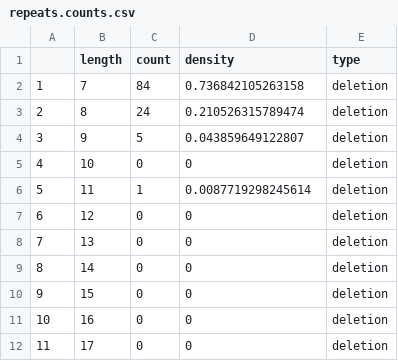
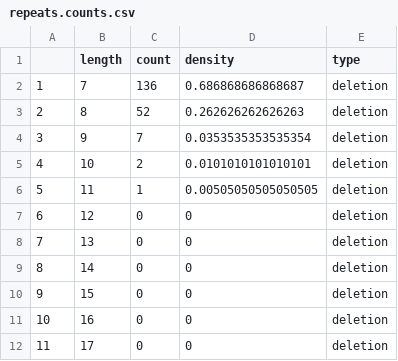
Before and after one commit to barricklab/satellite-plasmid, a CSV file: repeats/repeats.counts.csv, drawn as a sheet; only a part is shown.

```diff
--- a/repeats/repeats.counts.csv
+++ b/repeats/repeats.counts.csv
@@ -1,7 +1,7 @@
 "","length","count","density","type"
-"1",7,84,0.736842105263158,"deletion"
-"2",8,24,0.210526315789474,"deletion"
-"3",9,5,0.043859649122807,"deletion"
-"4",10,0,0,"deletion"
-"5",11,1,0.0087719298245614,"deletion"
+"1",7,136,0.686868686868687,"deletion"
+"2",8,52,0.262626262626263,"deletion"
+"3",9,7,0.0353535353535354,"deletion"
+"4",10,2,0.0101010101010101,"deletion"
+"5",11,1,0.00505050505050505,"deletion"
 "6",12,0,0,"deletion"
```
Also changed, not shown: repeats/deletion_description.csv, 6 other files.
